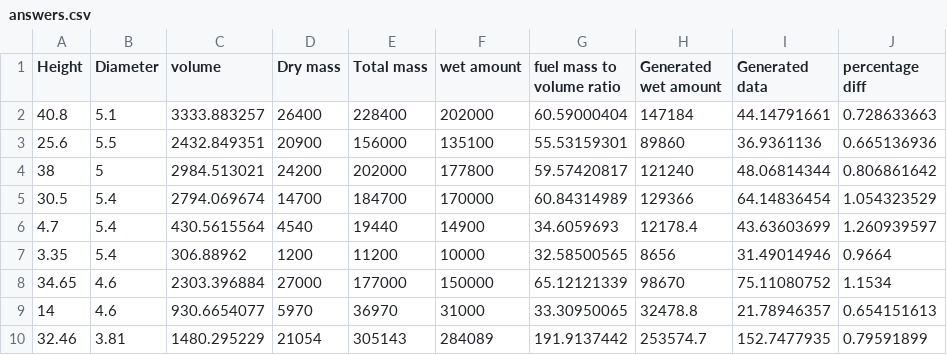
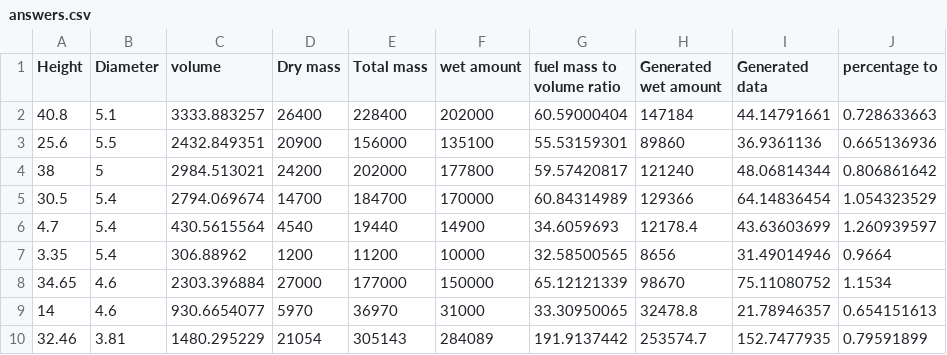
Before and after one commit to tomhcook/Rocket-ML-DataSet, a CSV file: answers.csv, drawn as a sheet.

Commit message:
Update answers.csv

```diff
--- a/answers.csv
+++ b/answers.csv
@@ -1,2 +1,2 @@
-Height,Diameter,volume,Dry mass,Total mass,wet amount,fuel mass to volume ratio,Generated wet amount,Generated data,percentage diff
+Height,Diameter,volume,Dry mass,Total mass,wet amount,fuel mass to volume ratio,Generated wet amount,Generated data,percentage to
 40.8,5.1,3333.883257,26400,228400,202000,60.59000404,147184,44.14791661,0.728633663
```
